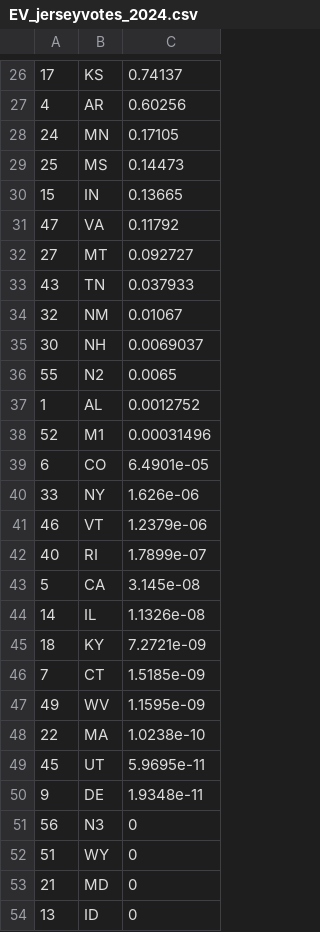
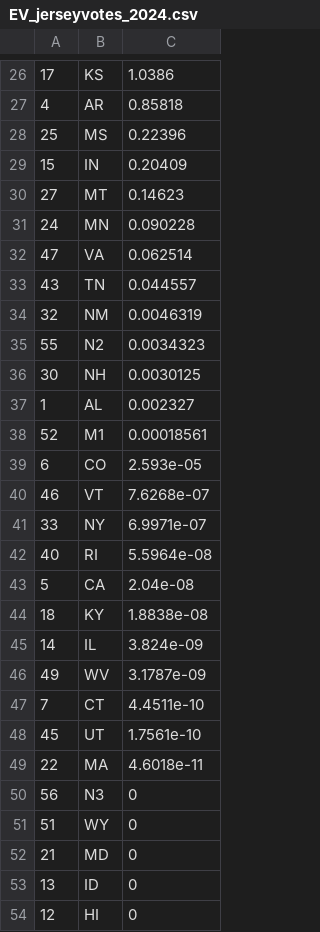
Before and after one commit to Princeton-Election-Consortium/data-backend, a CSV file: matlab/outputs/EV_jerseyvotes_2024.csv, drawn as a sheet; only a part is shown, gaps mark what is left out; the shorter side is filled out with more unchanged rows; the diff covers the shown part only.

```diff
--- a/matlab/outputs/EV_jerseyvotes_2024.csv
+++ b/matlab/outputs/EV_jerseyvotes_2024.csv
@@ -26,26 +26,25 @@
-17,KS,0.74137
-4,AR,0.60256
-24,MN,0.17105
-25,MS,0.14473
-15,IN,0.13665
-47,VA,0.11792
-27,MT,0.092727
-43,TN,0.037933
-32,NM,0.01067
-30,NH,0.0069037
-55,N2,0.0065
-1,AL,0.0012752
-52,M1,0.00031496
-6,CO,6.4901e-05
-33,NY,1.626e-06
-46,VT,1.2379e-06
-40,RI,1.7899e-07
-5,CA,3.145e-08
-14,IL,1.1326e-08
-18,KY,7.2721e-09
-7,CT,1.5185e-09
-49,WV,1.1595e-09
-22,MA,1.0238e-10
-45,UT,5.9695e-11
-9,DE,1.9348e-11
+17,KS,1.0386
+4,AR,0.85818
+25,MS,0.22396
+15,IN,0.20409
+27,MT,0.14623
+24,MN,0.090228
+47,VA,0.062514
+43,TN,0.044557
+32,NM,0.0046319
+55,N2,0.0034323
+30,NH,0.0030125
+1,AL,0.002327
+52,M1,0.00018561
+6,CO,2.593e-05
+46,VT,7.6268e-07
+33,NY,6.9971e-07
+40,RI,5.5964e-08
+5,CA,2.04e-08
+18,KY,1.8838e-08
+14,IL,3.824e-09
+49,WV,3.1787e-09
+7,CT,4.4511e-10
+45,UT,1.7561e-10
+22,MA,4.6018e-11
 56,N3,0
```
Also changed, not shown: 11 added rows, 10 removed rows and 15 edited cells elsewhere in this file, matlab/outputs/EV_MM_table_2024.csv, matlab/outputs/EV_estimate_history_2024.csv, 36 other files.
